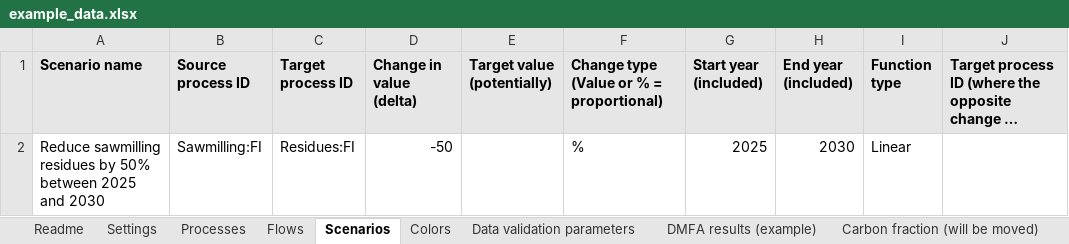
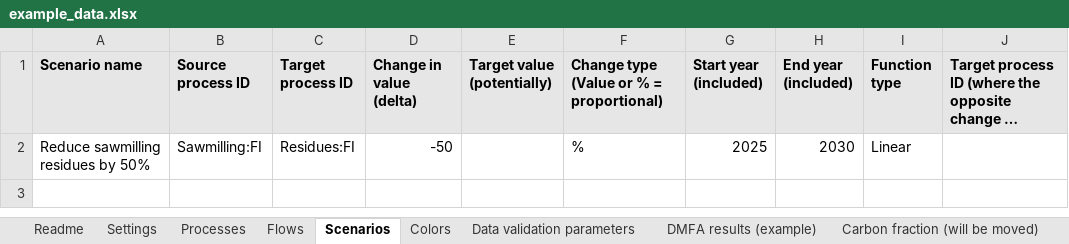
Before and after one commit to EuropeanForestInstitute/aiphoria, an Excel workbook: data/example_data.xlsx, sheet Scenarios, drawn as a sheet; only a part is shown; long unchanged cells end in …; values as stored, in another font and other column widths than the file's, no borders; the diff names each change by its address in the sheet, - before the commit and + after, or states it on an @@ line.

```diff
--- a/data/example_data.xlsx (sheet Scenarios)
+++ b/data/example_data.xlsx (sheet Scenarios)
-A2 (Scenario name): Reduce sawmilling residues by 50% between 2025 and 2030
+A2 (Scenario name): Reduce sawmilling residues by 50%
```
Also changed, not shown: sheet Settings, sheet Flows, sheet Processes, sheet Colors, formulas that keep their value, 9 other files.
